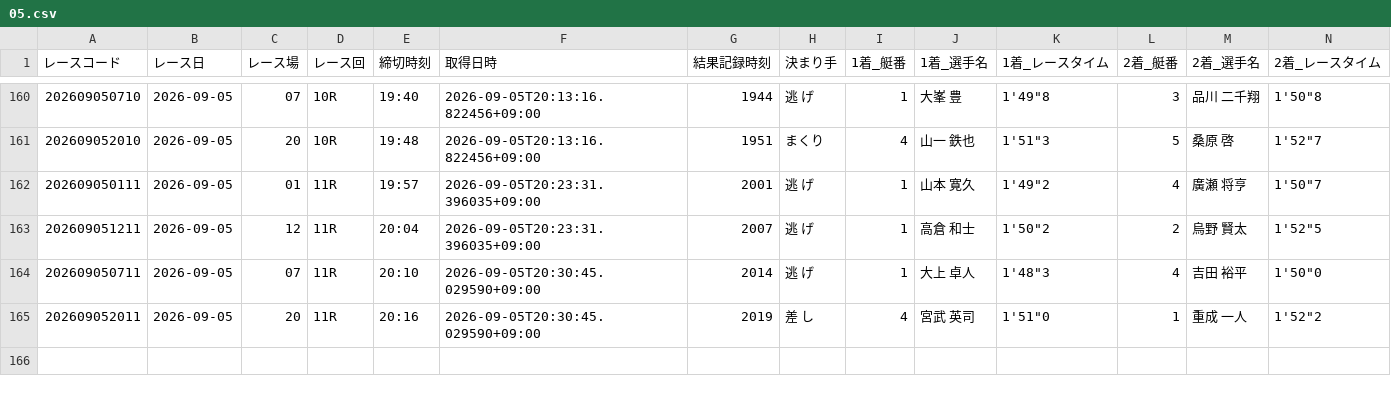
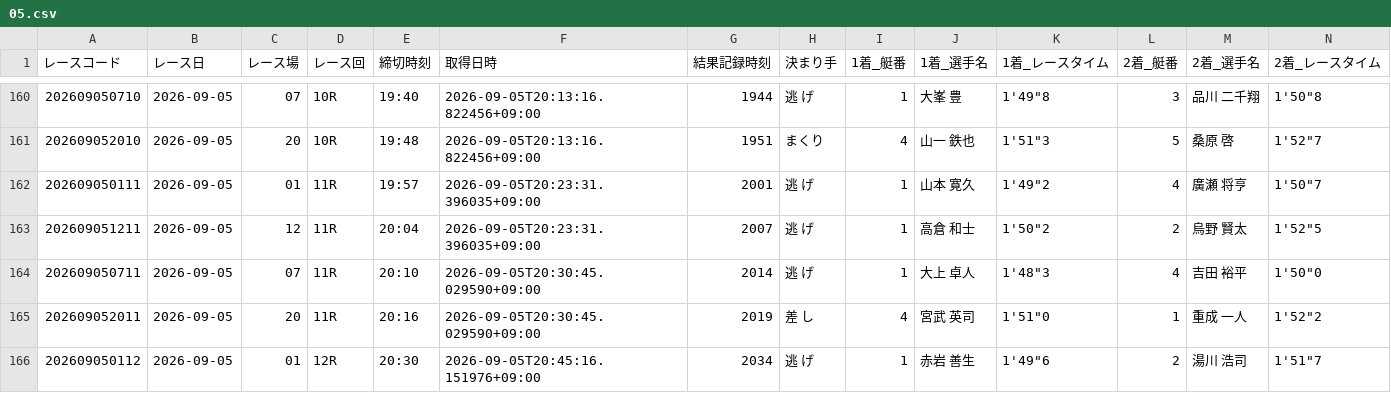
Before and after one commit to seeeek-debug/boatracecsv.github.io, a CSV file: data/results/realtime/2026/09/05.csv, drawn as a sheet; only a part is shown, gaps mark what is left out; rows hold the shown columns only; the diff names each change by its address in the sheet, - before the commit and + after, or states it on an @@ line.

```diff
--- a/data/results/realtime/2026/09/05.csv
+++ b/data/results/realtime/2026/09/05.csv
+row 166: 202609050112 | 2026-09-05 | 01 | 12R | 20:30 | 2026-09-05T20:45:16.151976+09:00 | 2034 | 逃 げ | 1 | 赤岩 善生 | 1'49"6 | 2 | 湯川 浩司 | 1'51"7
```
Also changed, not shown: data/results/payouts/2026/09/05.csv.
